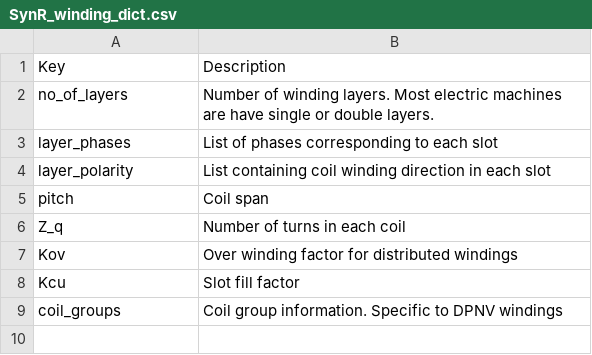
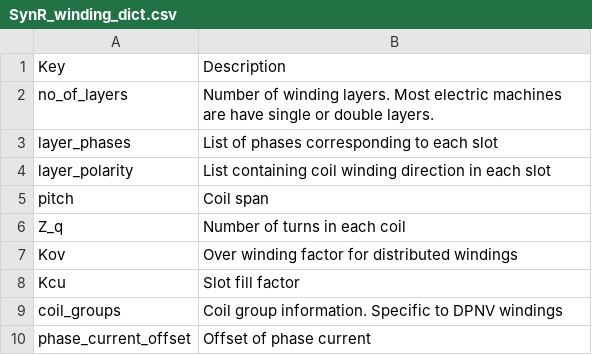
Before and after one commit to Severson-Group/eMach, a CSV file: docs/source/machines/SynR/SynR_winding_dict.csv, drawn as a sheet.

```diff
--- a/docs/source/machines/SynR/SynR_winding_dict.csv
+++ b/docs/source/machines/SynR/SynR_winding_dict.csv
@@ -9 +9,2 @@ Kcu,Slot fill factor
 coil_groups,Coil group information. Specific to DPNV windings
+phase_current_offset,Offset of phase current
```
Also changed, not shown: docs/source/machines/SynR/SynR_dimensions_dict.csv, docs/source/machines/SynR/SynR_mat_dict.csv, 1 other file.
